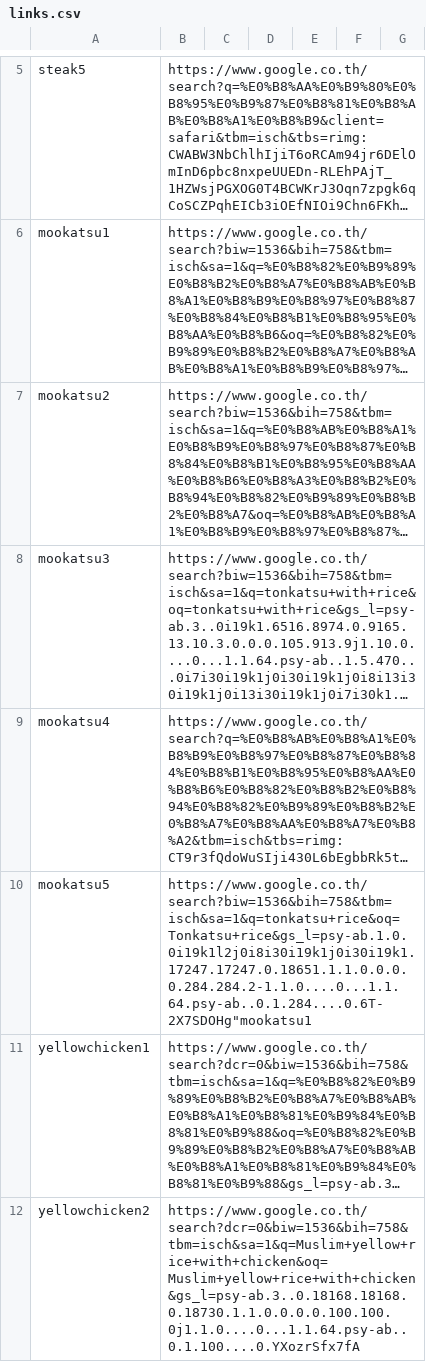
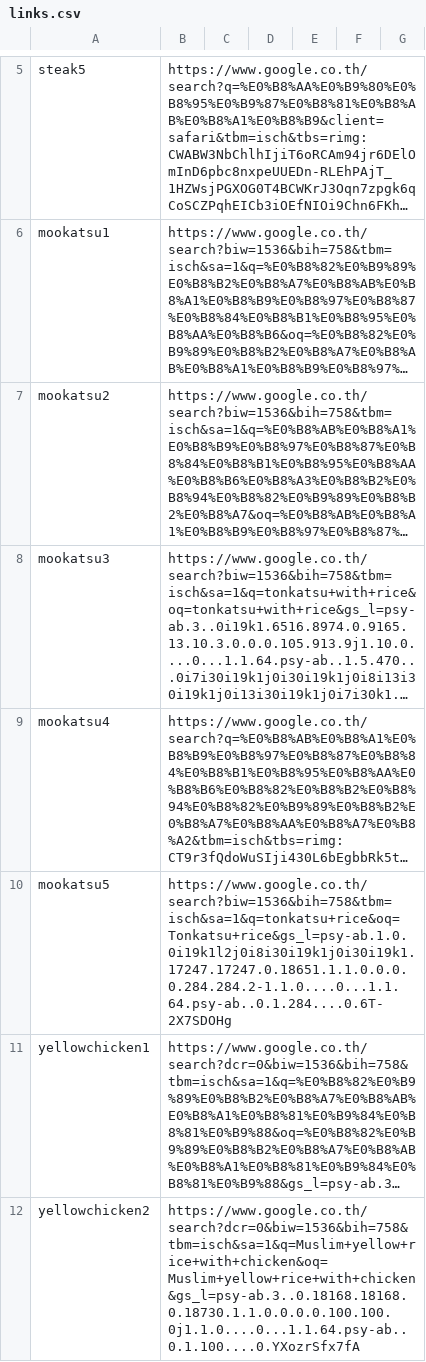
Before and after one commit to Jirayut558/foodanalysis, a CSV file: links.csv, drawn as a sheet; only a part is shown, gaps mark what is left out; long unchanged cells end in …; the diff names each change by its address in the sheet, - before the commit and + after, or states it on an @@ line.

Commit message:
fix

```diff
--- a/links.csv
+++ b/links.csv
-B10: https://www.google.co.th/search?biw=1536&bih=758&tbm=isch&sa=1&q=tonkatsu+rice&oq=Tonkatsu+rice&gs_l=psy-ab.1.0.0i19k1l2j0i8i30i19k1j0i30i19k1.17247.17247.0.18651.1.1.0.0.0.0.284.284.2-1.1.0....0...1.1.64.psy-ab..0.1.284....0.6T-2X7SDOHg"mookatsu1
+B10: https://www.google.co.th/search?biw=1536&bih=758&tbm=isch&sa=1&q=tonkatsu+rice&oq=Tonkatsu+rice&gs_l=psy-ab.1.0.0i19k1l2j0i8i30i19k1j0i30i19k1.17247.17247.0.18651.1.1.0.0.0.0.284.284.2-1.1.0....0...1.1.64.psy-ab..0.1.284....0.6T-2X7SDOHg
```
